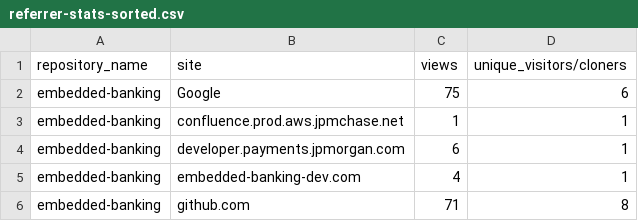
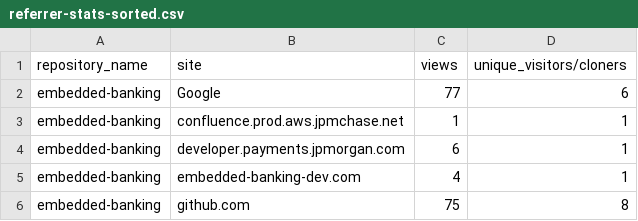
Before and after one commit to jpmorgan-payments/embedded-banking, a CSV file: metrics/referrer-stats-sorted.csv, drawn as a sheet.

```diff
--- a/metrics/referrer-stats-sorted.csv
+++ b/metrics/referrer-stats-sorted.csv
@@ -1,3 +1,3 @@
 repository_name,site,views,unique_visitors/cloners
-embedded-banking,Google,75,6
+embedded-banking,Google,77,6
 embedded-banking,confluence.prod.aws.jpmchase.net,1,1
@@ -5,2 +5,2 @@ embedded-banking,developer.payments.jpmorgan.com,6,1
 embedded-banking,embedded-banking-dev.com,4,1
-embedded-banking,github.com,71,8
+embedded-banking,github.com,75,8
```
Also changed, not shown: metrics/clone-stats-sorted.csv, metrics/traffic-stats-sorted.csv, 3 other files.
